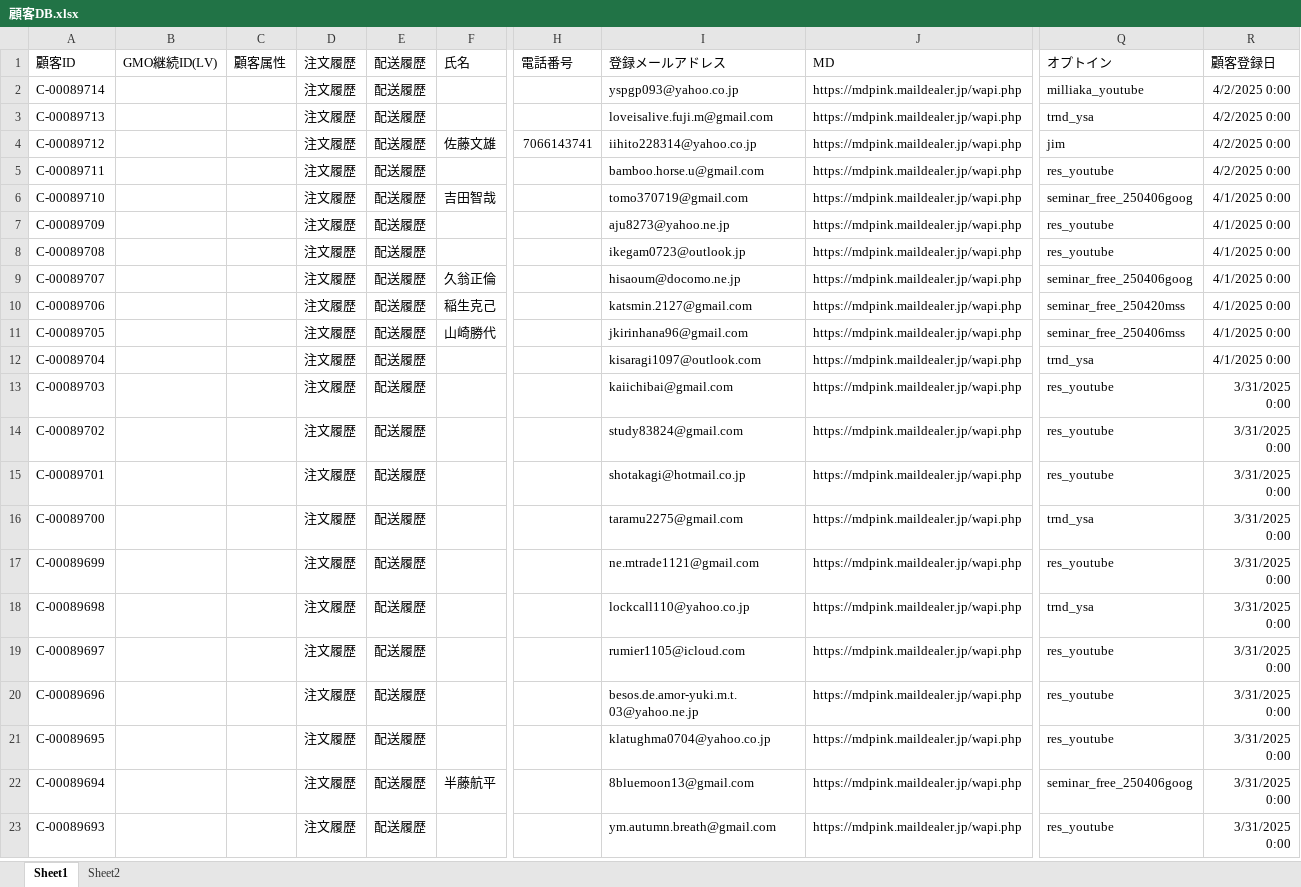
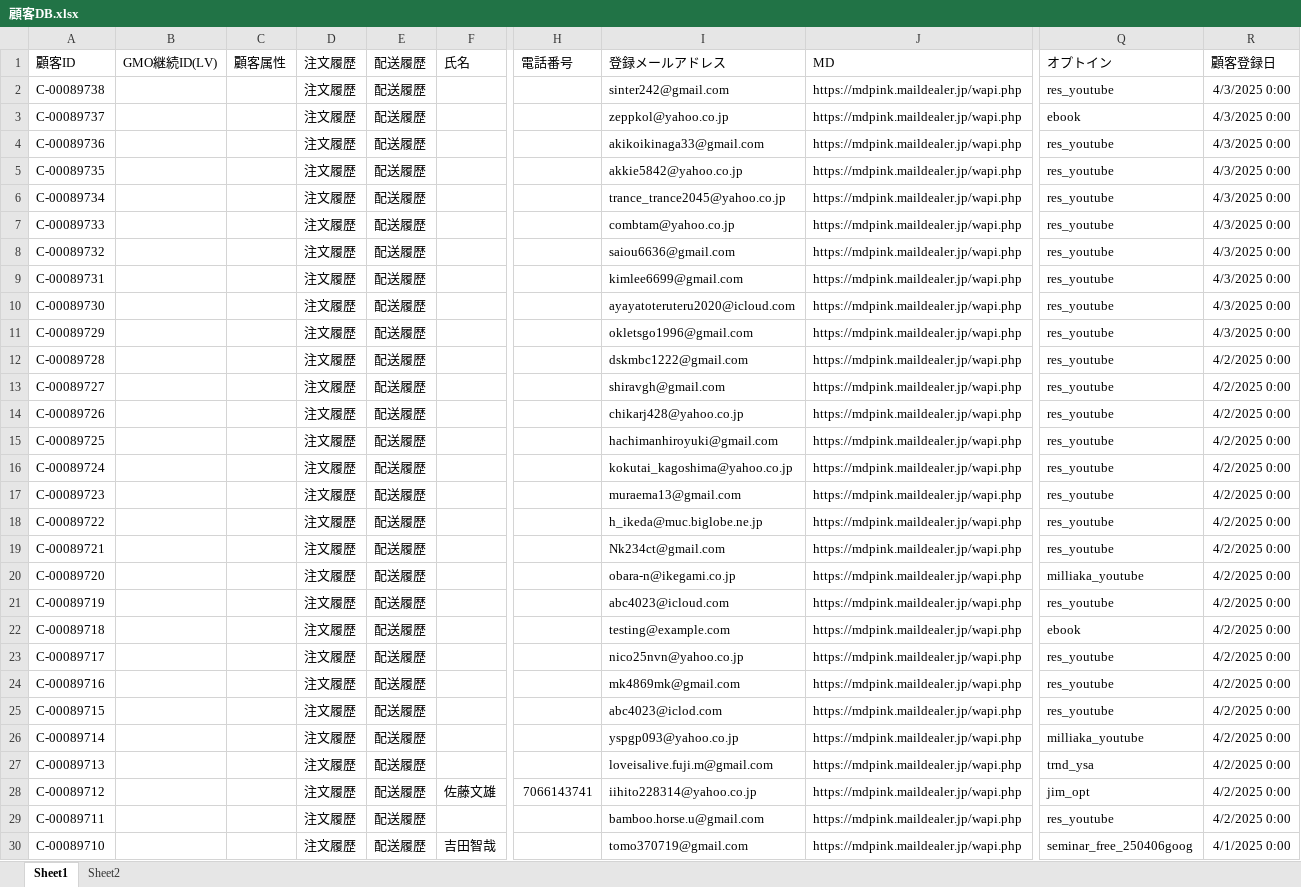
Before and after one commit to resazm/RES, an Excel workbook: 顧客DB.xlsx, sheet Sheet1, drawn as a sheet; only a part is shown, gaps mark what is left out; the shorter side is filled out with more unchanged rows; values as stored, in another font and other column widths than the file's, no borders; addresses are those after the commit; rows hold the shown columns only; the diff names each change by its address in the sheet, - before the commit and + after, or states it on an @@ line.

```diff
--- a/顧客DB.xlsx (sheet Sheet1)
+++ b/顧客DB.xlsx (sheet Sheet1)
+row 2: C-00089738 |  |  | 注文履歴 | 配送履歴 |  |  | sinter242@gmail.com | https://mdpink.maildealer.jp/wapi.php | res_youtube | 4/3/2025 0:00
+row 3: C-00089737 |  |  | 注文履歴 | 配送履歴 |  |  | zeppkol@yahoo.co.jp | https://mdpink.maildealer.jp/wapi.php | ebook | 4/3/2025 0:00
+row 4: C-00089736 |  |  | 注文履歴 | 配送履歴 |  |  | akikoikinaga33@gmail.com | https://mdpink.maildealer.jp/wapi.php | res_youtube | 4/3/2025 0:00
+row 5: C-00089735 |  |  | 注文履歴 | 配送履歴 |  |  | akkie5842@yahoo.co.jp | https://mdpink.maildealer.jp/wapi.php | res_youtube | 4/3/2025 0:00
+row 6: C-00089734 |  |  | 注文履歴 | 配送履歴 |  |  | trance_trance2045@yahoo.co.jp | https://mdpink.maildealer.jp/wapi.php | res_youtube | 4/3/2025 0:00
+row 7: C-00089733 |  |  | 注文履歴 | 配送履歴 |  |  | combtam@yahoo.co.jp | https://mdpink.maildealer.jp/wapi.php | res_youtube | 4/3/2025 0:00
+row 8: C-00089732 |  |  | 注文履歴 | 配送履歴 |  |  | saiou6636@gmail.com | https://mdpink.maildealer.jp/wapi.php | res_youtube | 4/3/2025 0:00
+row 9: C-00089731 |  |  | 注文履歴 | 配送履歴 |  |  | kimlee6699@gmail.com | https://mdpink.maildealer.jp/wapi.php | res_youtube | 4/3/2025 0:00
+row 10: C-00089730 |  |  | 注文履歴 | 配送履歴 |  |  | ayayatoteruteru2020@icloud.com | https://mdpink.maildealer.jp/wapi.php | res_youtube | 4/3/2025 0:00
+row 11: C-00089729 |  |  | 注文履歴 | 配送履歴 |  |  | okletsgo1996@gmail.com | https://mdpink.maildealer.jp/wapi.php | res_youtube | 4/3/2025 0:00
+row 12: C-00089728 |  |  | 注文履歴 | 配送履歴 |  |  | dskmbc1222@gmail.com | https://mdpink.maildealer.jp/wapi.php | res_youtube | 4/2/2025 0:00
+row 13: C-00089727 |  |  | 注文履歴 | 配送履歴 |  |  | shiravgh@gmail.com | https://mdpink.maildealer.jp/wapi.php | res_youtube | 4/2/2025 0:00
+row 14: C-00089726 |  |  | 注文履歴 | 配送履歴 |  |  | chikarj428@yahoo.co.jp | https://mdpink.maildealer.jp/wapi.php | res_youtube | 4/2/2025 0:00
+row 15: C-00089725 |  |  | 注文履歴 | 配送履歴 |  |  | hachimanhiroyuki@gmail.com | https://mdpink.maildealer.jp/wapi.php | res_youtube | 4/2/2025 0:00
+row 16: C-00089724 |  |  | 注文履歴 | 配送履歴 |  |  | kokutai_kagoshima@yahoo.co.jp | https://mdpink.maildealer.jp/wapi.php | res_youtube | 4/2/2025 0:00
+row 17: C-00089723 |  |  | 注文履歴 | 配送履歴 |  |  | muraema13@gmail.com | https://mdpink.maildealer.jp/wapi.php | res_youtube | 4/2/2025 0:00
+row 18: C-00089722 |  |  | 注文履歴 | 配送履歴 |  |  | h_ikeda@muc.biglobe.ne.jp | https://mdpink.maildealer.jp/wapi.php | res_youtube | 4/2/2025 0:00
+row 19: C-00089721 |  |  | 注文履歴 | 配送履歴 |  |  | Nk234ct@gmail.com | https://mdpink.maildealer.jp/wapi.php | res_youtube | 4/2/2025 0:00
+row 20: C-00089720 |  |  | 注文履歴 | 配送履歴 |  |  | obara-n@ikegami.co.jp | https://mdpink.maildealer.jp/wapi.php | milliaka_youtube | 4/2/2025 0:00
+row 21: C-00089719 |  |  | 注文履歴 | 配送履歴 |  |  | abc4023@icloud.com | https://mdpink.maildealer.jp/wapi.php | res_youtube | 4/2/2025 0:00
+row 22: C-00089718 |  |  | 注文履歴 | 配送履歴 |  |  | testing@example.com | https://mdpink.maildealer.jp/wapi.php | ebook | 4/2/2025 0:00
+row 23: C-00089717 |  |  | 注文履歴 | 配送履歴 |  |  | nico25nvn@yahoo.co.jp | https://mdpink.maildealer.jp/wapi.php | res_youtube | 4/2/2025 0:00
+row 24: C-00089716 |  |  | 注文履歴 | 配送履歴 |  |  | mk4869mk@gmail.com | https://mdpink.maildealer.jp/wapi.php | res_youtube | 4/2/2025 0:00
+row 25: C-00089715 |  |  | 注文履歴 | 配送履歴 |  |  | abc4023@iclod.com | https://mdpink.maildealer.jp/wapi.php | res_youtube | 4/2/2025 0:00
-Q28: jim
+Q28: jim_opt
```
Also changed, not shown: ジオコーディング.xlsx, 1 other file.
